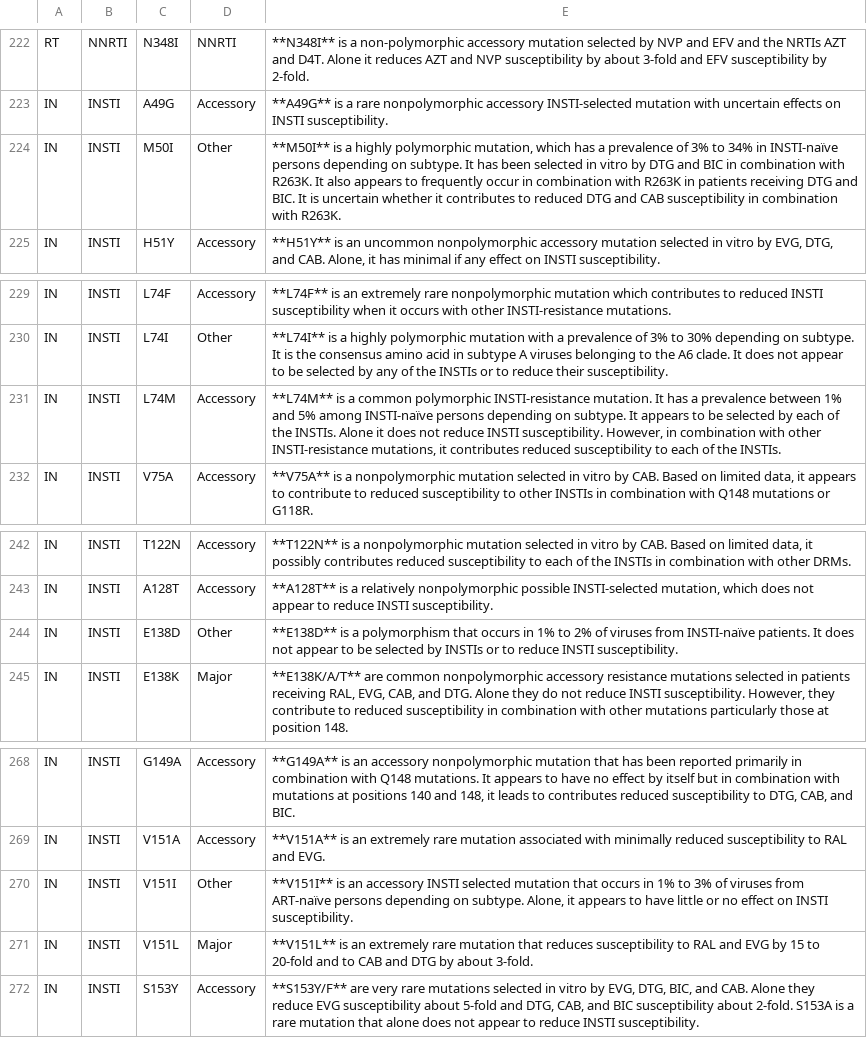
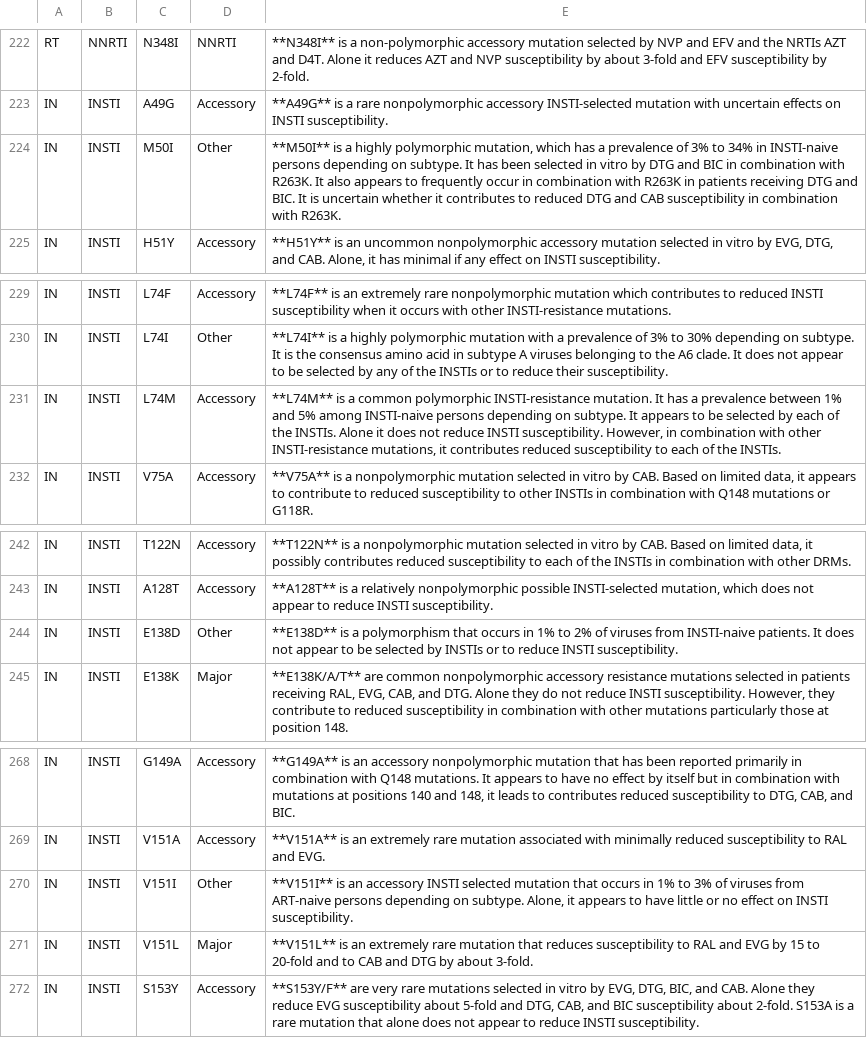
Before and after one commit to AMTL-BDMU/Figaro, a CSV file: assets/drugClass_comments.csv, drawn as a sheet; only a part is shown, gaps mark what is left out; the diff names each change by its address in the sheet, - before the commit and + after, or states it on an @@ line.

```diff
--- a/assets/drugClass_comments.csv
+++ b/assets/drugClass_comments.csv
-E224: …34% in INSTI-naïve persons depending…
+E224: …34% in INSTI-naive persons depending…
-E231: …5% among INSTI-naïve persons depending…
+E231: …5% among INSTI-naive persons depending…
-E244: …viruses from INSTI-naïve patients. It…
+E244: …viruses from INSTI-naive patients. It…
-E270: …viruses from ART-naïve persons depending…
+E270: …viruses from ART-naive persons depending…
```
Also changed, not shown: 6 other files.
